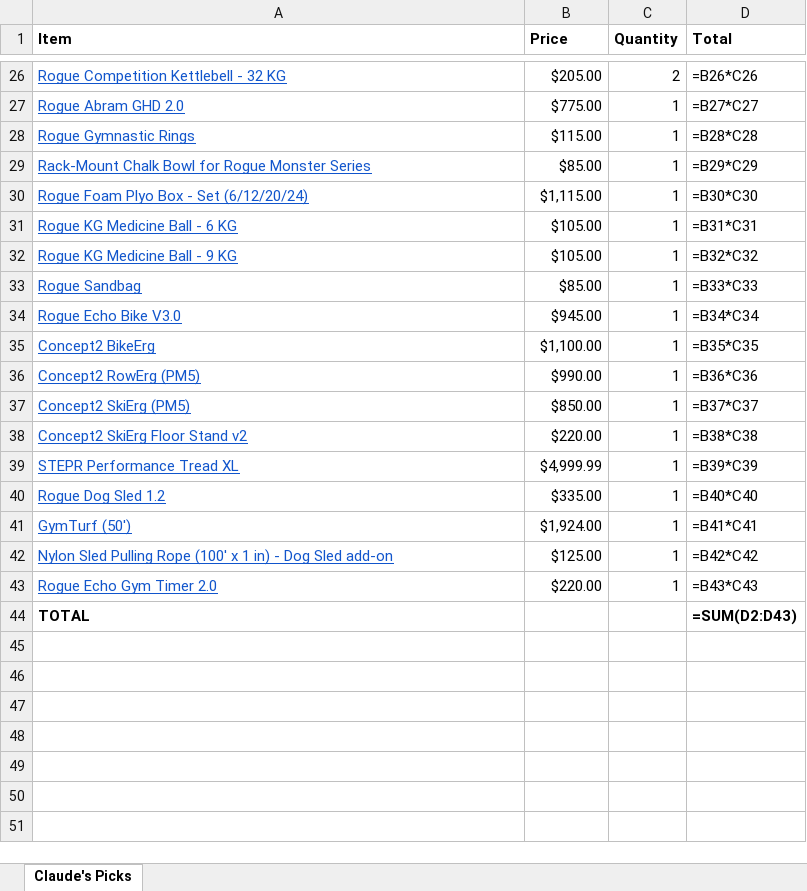
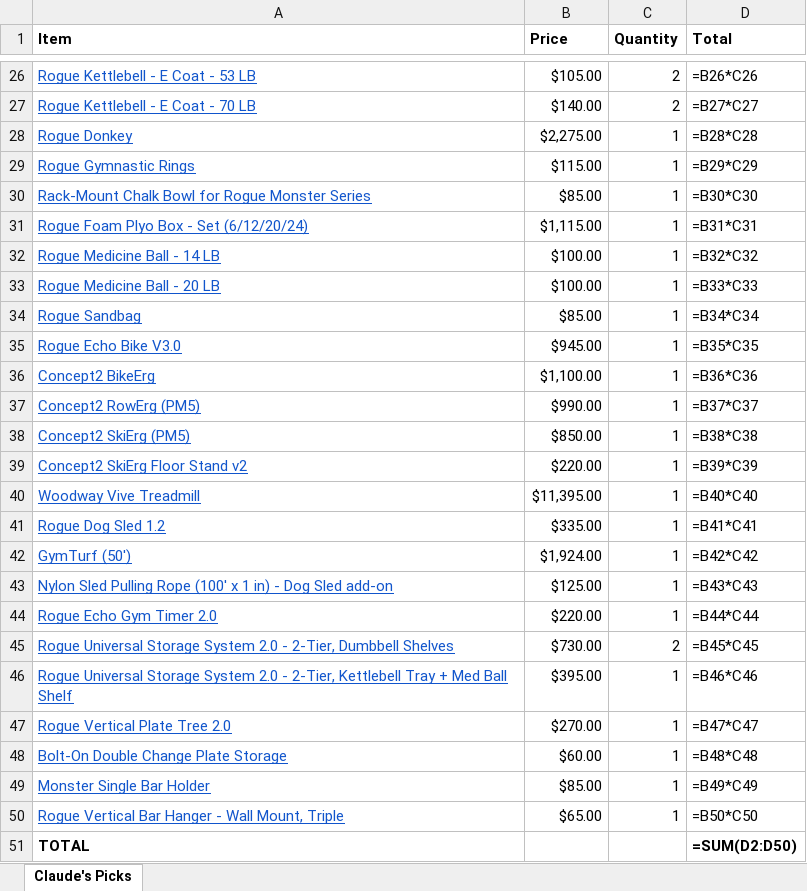
Before and after one commit to evanspill/coach, an Excel workbook: rogue_recommendation.xlsx, sheet Claude's Picks, drawn as a sheet; only a part is shown, gaps mark what is left out; values as stored, in another font and other column widths than the file's, no borders; formulas without a stored value are shown as written; removed rows and columns are numbered as before the commit, all else as after; the diff covers the shown part only; the diff names each change by its address in the sheet, - before the commit and + after, or states it on an @@ line.

```diff
--- a/rogue_recommendation.xlsx (sheet Claude's Picks)
+++ b/rogue_recommendation.xlsx (sheet Claude's Picks)
-A26 (Item): Rogue Competition Kettlebell - 32 KG
+A26 (Item): Rogue Kettlebell - E Coat - 53 LB
-B26 (Price): $205.00
+B26 (Price): $105.00
-row 27: Rogue Abram GHD 2.0 | $775.00 | 1 | =B27*C27
+row 27: Rogue Kettlebell - E Coat - 70 LB | $140.00 | 2 | =B27*C27
+row 28: Rogue Donkey | $2,275.00 | 1 | =B28*C28
-D29 (Total): =B28*C28
+D29 (Total): =B29*C29
-D30 (Total): =B29*C29
+D30 (Total): =B30*C30
-D31 (Total): =B30*C30
+D31 (Total): =B31*C31
-row 31: Rogue KG Medicine Ball - 6 KG | $105.00 | 1 | =B31*C31
-A32 (Item): Rogue KG Medicine Ball - 9 KG
+A32 (Item): Rogue Medicine Ball - 14 LB
-B32 (Price): $105.00
+B32 (Price): $100.00
+row 33: Rogue Medicine Ball - 20 LB | $100.00 | 1 | =B33*C33
-D34 (Total): =B33*C33
+D34 (Total): =B34*C34
-D35 (Total): =B34*C34
+D35 (Total): =B35*C35
-D36 (Total): =B35*C35
+D36 (Total): =B36*C36
-D37 (Total): =B36*C36
+D37 (Total): =B37*C37
-D38 (Total): =B37*C37
+D38 (Total): =B38*C38
-D39 (Total): =B38*C38
+D39 (Total): =B39*C39
-row 39: STEPR Performance Tread XL | $4,999.99 | 1 | =B39*C39
+row 40: Woodway Vive Treadmill | $11,395.00 | 1 | =B40*C40
-D41 (Total): =B40*C40
+D41 (Total): =B41*C41
-D42 (Total): =B41*C41
+D42 (Total): =B42*C42
-D43 (Total): =B42*C42
+D43 (Total): =B43*C43
-D44 (Total): =B43*C43
+D44 (Total): =B44*C44
+row 45: Rogue Universal Storage System 2.0 - 2-Tier, Dumbbell Shelves | $730.00 | 2 | =B45*C45
+row 46: Rogue Universal Storage System 2.0 - 2-Tier, Kettlebell Tray + Med Ball Shelf | $395.00 | 1 | =B46*C46
+row 47: Rogue Vertical Plate Tree 2.0 | $270.00 | 1 | =B47*C47
+row 48: Bolt-On Double Change Plate Storage | $60.00 | 1 | =B48*C48
+row 49: Monster Single Bar Holder | $85.00 | 1 | =B49*C49
+row 50: Rogue Vertical Bar Hanger - Wall Mount, Triple | $65.00 | 1 | =B50*C50
-D51 (Total): =SUM(D2:D43)
+D51 (Total): =SUM(D2:D50)
```
Also changed, not shown: 6 added rows, 6 removed rows and 21 edited cells elsewhere in this sheet.
